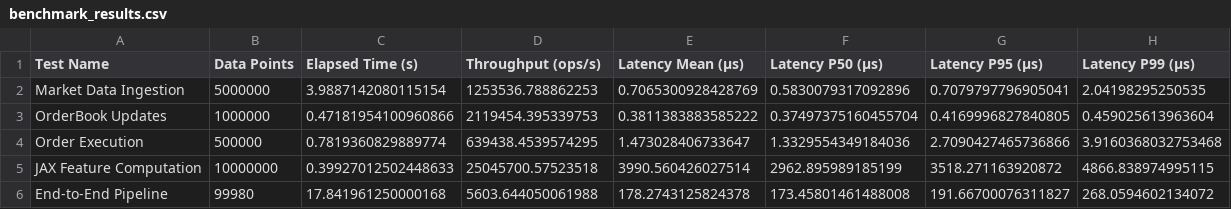
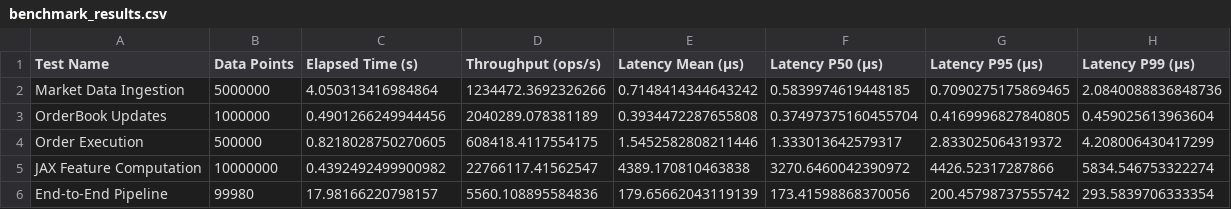
Before and after one commit to kevinlmf/QuantSystem, a CSV file: results/benchmarks/benchmark_results.csv, drawn as a sheet.

Commit message:
Initial commit: HFT JAX System

```diff
--- a/results/benchmarks/benchmark_results.csv
+++ b/results/benchmarks/benchmark_results.csv
@@ -1,6 +1,6 @@
 Test Name,Data Points,Elapsed Time (s),Throughput (ops/s),Latency Mean (μs),Latency P50 (μs),Latency P95 (μs),Latency P99 (μs)
-Market Data Ingestion,5000000,3.9887142080115154,1253536.788862253,0.7065300928428769,0.5830079317092896,0.7079797796905041,2.04198295250535
-OrderBook Updates,1000000,0.47181954100960866,2119454.395339753,0.3811383883585222,0.37497375160455704,0.4169996827840805,0.459025613963604
-Order Execution,500000,0.7819360829889774,639438.4539574295,1.473028406733647,1.3329554349184036,2.7090427465736866,3.9160368032753468
-JAX Feature Computation,10000000,0.39927012502448633,25045700.57523518,3990.560426027514,2962.895989185199,3518.271163920872,4866.838974995115
-End-to-End Pipeline,99980,17.841961250000168,5603.644050061988,178.2743125824378,173.45801461488008,191.66700076311827,268.0594602134072
+Market Data Ingestion,5000000,4.050313416984864,1234472.3692326266,0.7148414344643242,0.5839974619448185,0.7090275175869465,2.0840088836848736
+OrderBook Updates,1000000,0.4901266249944456,2040289.078381189,0.3934472287655808,0.37497375160455704,0.4169996827840805,0.459025613963604
+Order Execution,500000,0.8218028750270605,608418.4117554175,1.5452582808211446,1.333013642579317,2.833025064319372,4.208006430417299
+JAX Feature Computation,10000000,0.4392492499900982,22766117.41562547,4389.170810463838,3270.6460042390972,4426.52317287866,5834.546753322274
+End-to-End Pipeline,99980,17.98166220798157,5560.108895584836,179.65662043119139,173.41598868370056,200.45798737555742,293.5839706333354
```
